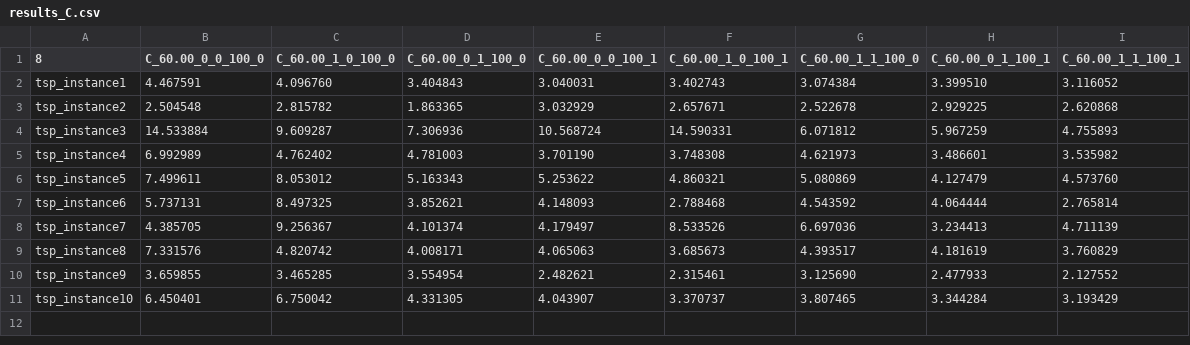
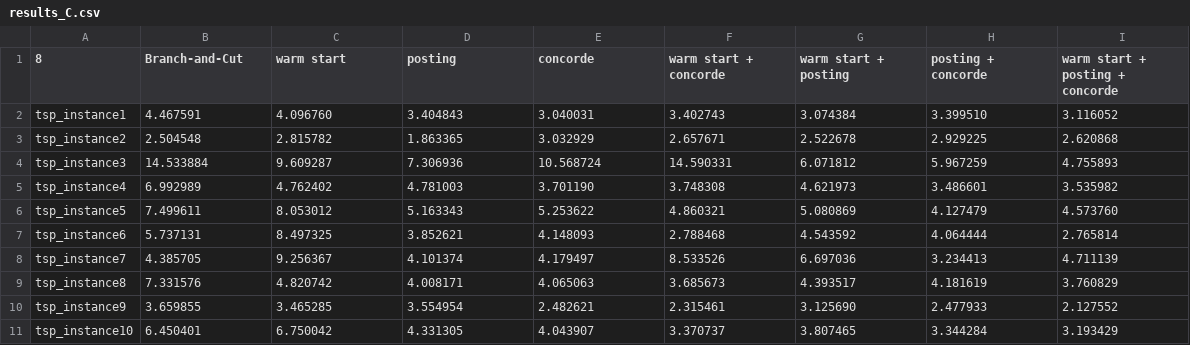
Before and after one commit to umberto-bianchin/OperationsResearch2, a CSV file: results/results_C.csv, drawn as a sheet.

```diff
--- a/results/results_C.csv
+++ b/results/results_C.csv
@@ -1,2 +1,2 @@
-8,C_60.00_0_0_100_0,C_60.00_1_0_100_0,C_60.00_0_1_100_0,C_60.00_0_0_100_1,C_60.00_1_0_100_1,C_60.00_1_1_100_0,C_60.00_0_1_100_1,C_60.00_1_1_100_1,
+8,Branch-and-Cut,warm start,posting,concorde,warm start + concorde,warm start + posting,posting + concorde,warm start + posting + concorde,
 tsp_instance1,4.467591,4.096760,3.404843,3.040031,3.402743,3.074384,3.399510,3.116052,
```
Also changed, not shown: results/results_B.csv, results/results_C_DEPTH.csv, 16 other files.
